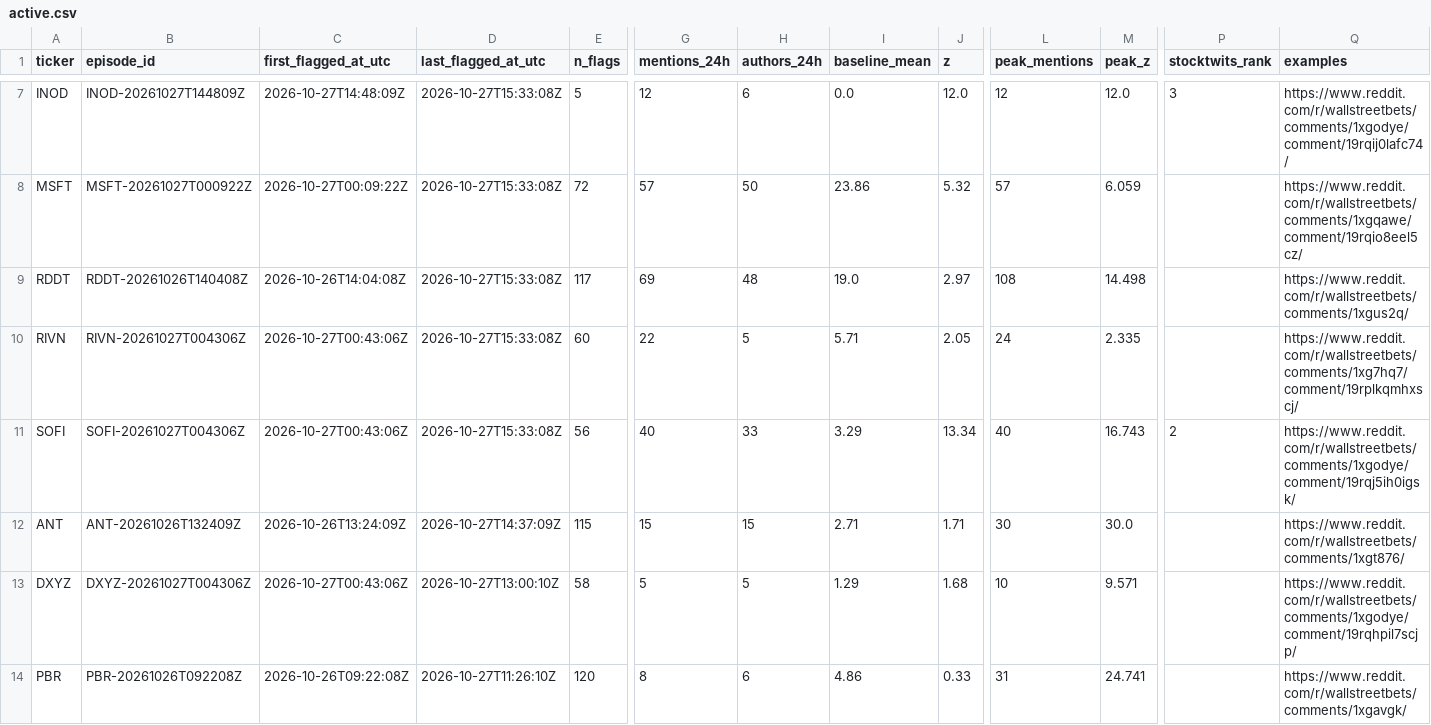
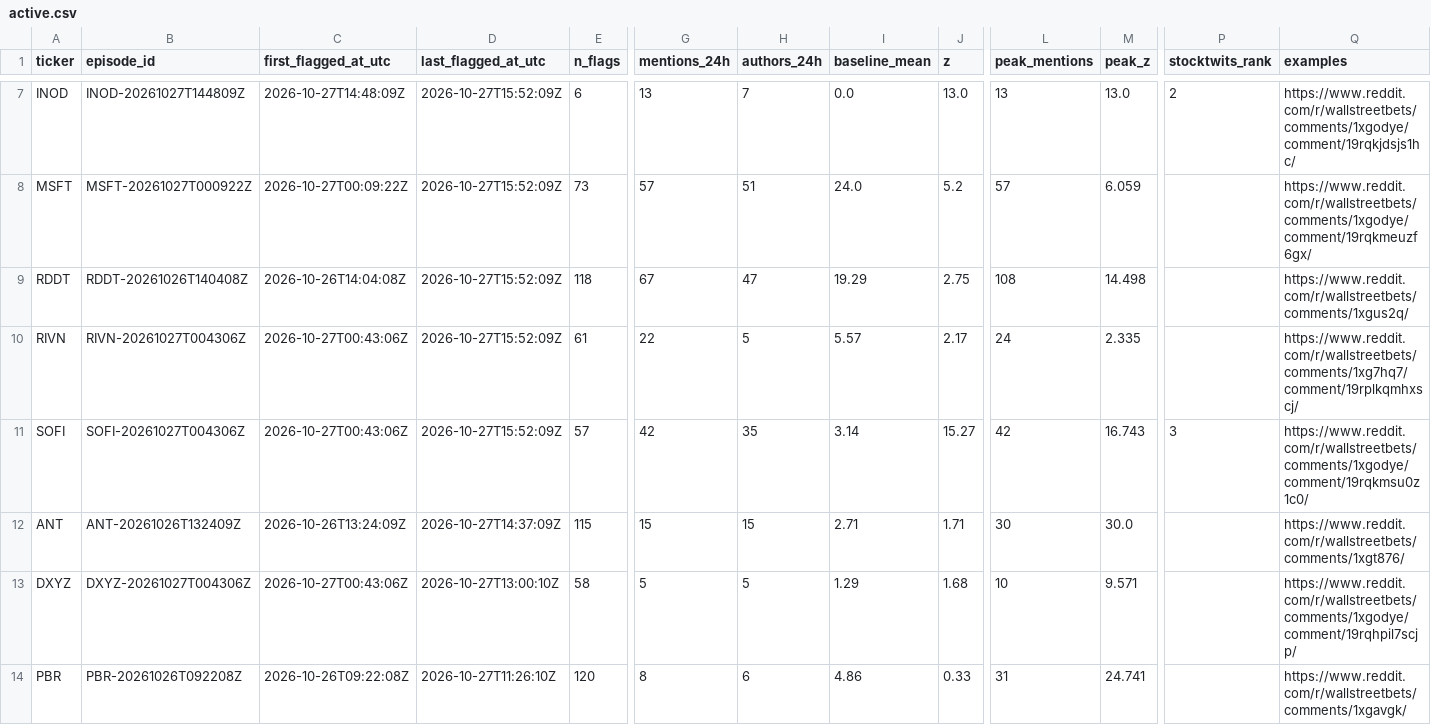
Before and after one commit to ShouvikRaj/pump-dump-detector, a CSV file: candidates/active.csv, drawn as a sheet; only a part is shown, gaps mark what is left out; the diff covers the shown part only; the diff names each change by its address in the sheet, - before the commit and + after, or states it on an @@ line.

```diff
--- a/candidates/active.csv
+++ b/candidates/active.csv
-D7:D11 (last_flagged_at_utc): 2026-10-27T15:33:08Z
+D7:D11 (last_flagged_at_utc): 2026-10-27T15:52:09Z
-E7 (n_flags): 5
+E7 (n_flags): 6
-G7 (mentions_24h): 12
+G7 (mentions_24h): 13
-H7 (authors_24h): 6
+H7 (authors_24h): 7
-J7 (z): 12.0
+J7 (z): 13.0
-L7 (peak_mentions): 12
+L7 (peak_mentions): 13
-M7 (peak_z): 12.0
+M7 (peak_z): 13.0
-P7 (stocktwits_rank): 3
+P7 (stocktwits_rank): 2
-Q7 (examples): https://www.reddit.com/r/wallstreetbets/comments/1xgodye/comment/19rqij0lafc74/
+Q7 (examples): https://www.reddit.com/r/wallstreetbets/comments/1xgodye/comment/19rqkjdsjs1hc/
-E8 (n_flags): 72
+E8 (n_flags): 73
-H8 (authors_24h): 50
+H8 (authors_24h): 51
-I8 (baseline_mean): 23.86
+I8 (baseline_mean): 24.0
-J8 (z): 5.32
+J8 (z): 5.2
-Q8 (examples): https://www.reddit.com/r/wallstreetbets/comments/1xgqawe/comment/19rqio8eel5cz/
+Q8 (examples): https://www.reddit.com/r/wallstreetbets/comments/1xgodye/comment/19rqkmeuzf6gx/
-E9 (n_flags): 117
+E9 (n_flags): 118
-G9 (mentions_24h): 69
+G9 (mentions_24h): 67
-H9 (authors_24h): 48
+H9 (authors_24h): 47
-I9 (baseline_mean): 19.0
+I9 (baseline_mean): 19.29
-J9 (z): 2.97
+J9 (z): 2.75
-E10 (n_flags): 60
+E10 (n_flags): 61
-I10 (baseline_mean): 5.71
+I10 (baseline_mean): 5.57
-J10 (z): 2.05
+J10 (z): 2.17
-E11 (n_flags): 56
+E11 (n_flags): 57
-G11 (mentions_24h): 40
+G11 (mentions_24h): 42
-H11 (authors_24h): 33
+H11 (authors_24h): 35
-I11 (baseline_mean): 3.29
+I11 (baseline_mean): 3.14
-J11 (z): 13.34
+J11 (z): 15.27
-L11 (peak_mentions): 40
+L11 (peak_mentions): 42
-P11 (stocktwits_rank): 2
+P11 (stocktwits_rank): 3
-Q11 (examples): https://www.reddit.com/r/wallstreetbets/comments/1xgodye/comment/19rqj5ih0igsk/
+Q11 (examples): https://www.reddit.com/r/wallstreetbets/comments/1xgodye/comment/19rqkmsu0z1c0/
```
Also changed, not shown: 51 edited cells elsewhere in this file, 5 other files.
